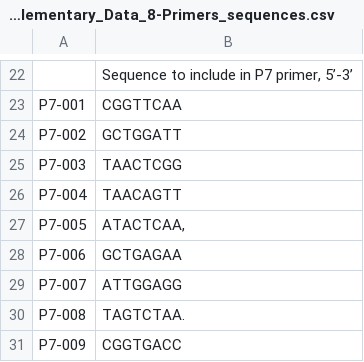
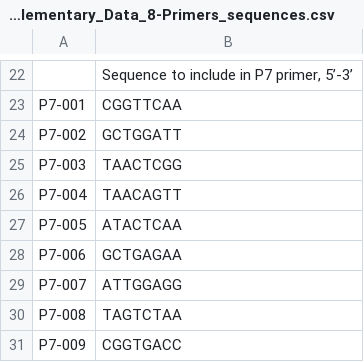
Before and after one commit to greenelab/phenoplier_manuscript, a CSV file: supplementary_data/crispr/Supplementary_Data_8-Primers_sequences.csv, drawn as a sheet; only a part is shown, gaps mark what is left out.

Commit message:
supplementary data 8: fix/remove wrong comma and point

```diff
--- a/supplementary_data/crispr/Supplementary_Data_8-Primers_sequences.csv
+++ b/supplementary_data/crispr/Supplementary_Data_8-Primers_sequences.csv
@@ -26,6 +26,6 @@ P7-003,TAACTCGG
 P7-004,TAACAGTT
-P7-005,"ATACTCAA,"
+P7-005,ATACTCAA
 P7-006,GCTGAGAA
 P7-007,ATTGGAGG
-P7-008,TAGTCTAA.
+P7-008,TAGTCTAA
 P7-009,CGGTGACC
```
